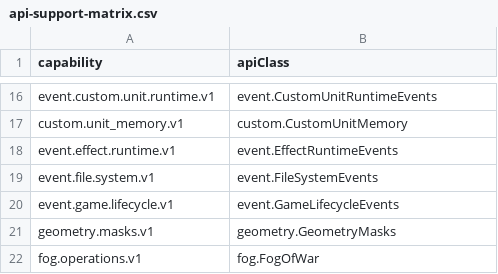
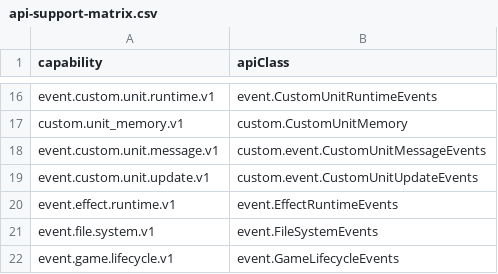
Before and after one commit to DXENDBucket/Rusted-Fabric-Loader, a CSV file: rusted-fabric-api/src/main/resources/rustedfabricapi/api-support-matrix.csv, drawn as a sheet; only a part is shown, gaps mark what is left out; the shorter side is filled out with more unchanged rows.

Commit message:
Add portable custom unit message and update APIs

```diff
--- a/rusted-fabric-api/src/main/resources/rustedfabricapi/api-support-matrix.csv
+++ b/rusted-fabric-api/src/main/resources/rustedfabricapi/api-support-matrix.csv
@@ -17,2 +17,4 @@ event.custom.unit.runtime.v1,event.CustomUnitRuntimeEvents
 custom.unit_memory.v1,custom.CustomUnitMemory
+event.custom.unit.message.v1,custom.event.CustomUnitMessageEvents
+event.custom.unit.update.v1,custom.event.CustomUnitUpdateEvents
 event.effect.runtime.v1,event.EffectRuntimeEvents
```
Also changed, not shown: 13 other files.
